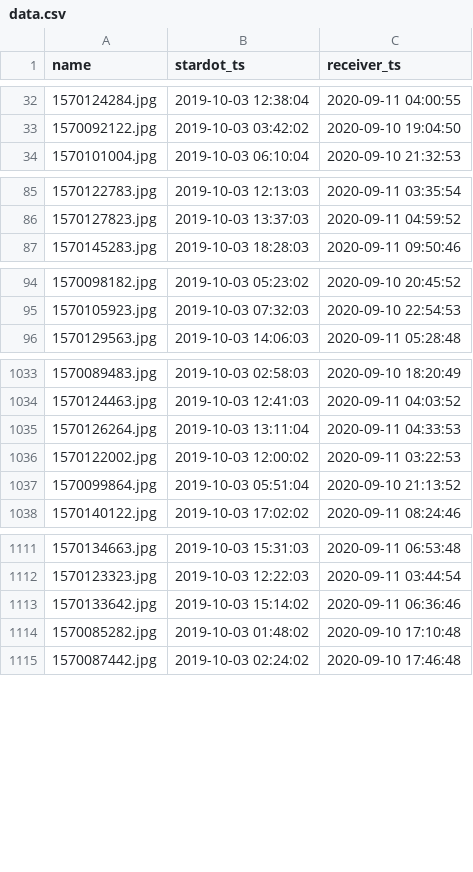
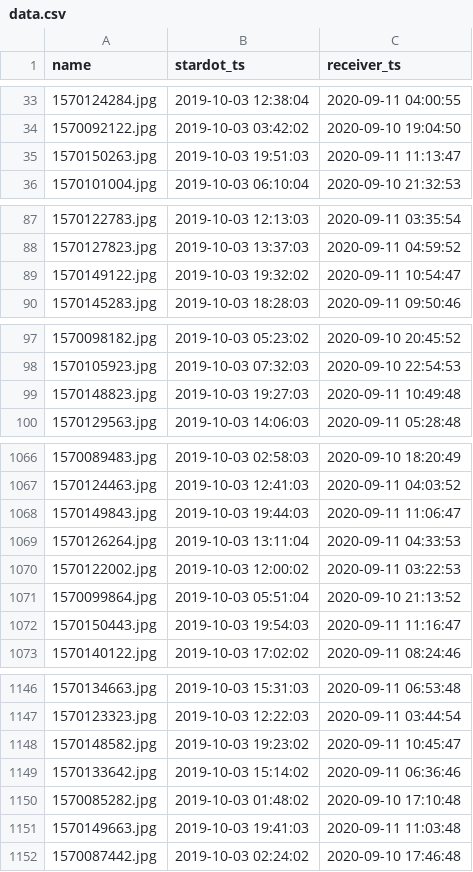
Before and after one commit to waggle-sensor/data-perf-tools, a CSV file: stardot/report/data.csv, drawn as a sheet; only a part is shown, gaps mark what is left out; the diff covers the shown part only.

```diff
--- a/stardot/report/data.csv
+++ b/stardot/report/data.csv
@@ -33,2 +34,3 @@ name,stardot_ts,receiver_ts
 1570092122.jpg,2019-10-03 03:42:02,2020-09-10 19:04:50
+1570150263.jpg,2019-10-03 19:51:03,2020-09-11 11:13:47
 1570101004.jpg,2019-10-03 06:10:04,2020-09-10 21:32:53
@@ -86,2 +88,3 @@ name,stardot_ts,receiver_ts
 1570127823.jpg,2019-10-03 13:37:03,2020-09-11 04:59:52
+1570149122.jpg,2019-10-03 19:32:02,2020-09-11 10:54:47
 1570145283.jpg,2019-10-03 18:28:03,2020-09-11 09:50:46
@@ -95,2 +98,3 @@ name,stardot_ts,receiver_ts
 1570105923.jpg,2019-10-03 07:32:03,2020-09-10 22:54:53
+1570148823.jpg,2019-10-03 19:27:03,2020-09-11 10:49:48
 1570129563.jpg,2019-10-03 14:06:03,2020-09-11 05:28:48
@@ -1034,2 +1067,3 @@ name,stardot_ts,receiver_ts
 1570124463.jpg,2019-10-03 12:41:03,2020-09-11 04:03:52
+1570149843.jpg,2019-10-03 19:44:03,2020-09-11 11:06:47
 1570126264.jpg,2019-10-03 13:11:04,2020-09-11 04:33:53
@@ -1037,2 +1071,3 @@ name,stardot_ts,receiver_ts
 1570099864.jpg,2019-10-03 05:51:04,2020-09-10 21:13:52
+1570150443.jpg,2019-10-03 19:54:03,2020-09-11 11:16:47
 1570140122.jpg,2019-10-03 17:02:02,2020-09-11 08:24:46
@@ -1112,4 +1147,6 @@ name,stardot_ts,receiver_ts
 1570123323.jpg,2019-10-03 12:22:03,2020-09-11 03:44:54
+1570148582.jpg,2019-10-03 19:23:02,2020-09-11 10:45:47
 1570133642.jpg,2019-10-03 15:14:02,2020-09-11 06:36:46
 1570085282.jpg,2019-10-03 01:48:02,2020-09-10 17:10:48
+1570149663.jpg,2019-10-03 19:41:03,2020-09-11 11:03:48
 1570087442.jpg,2019-10-03 02:24:02,2020-09-10 17:46:48
```
Also changed, not shown: 31 added rows elsewhere in this file, 1 other file.
